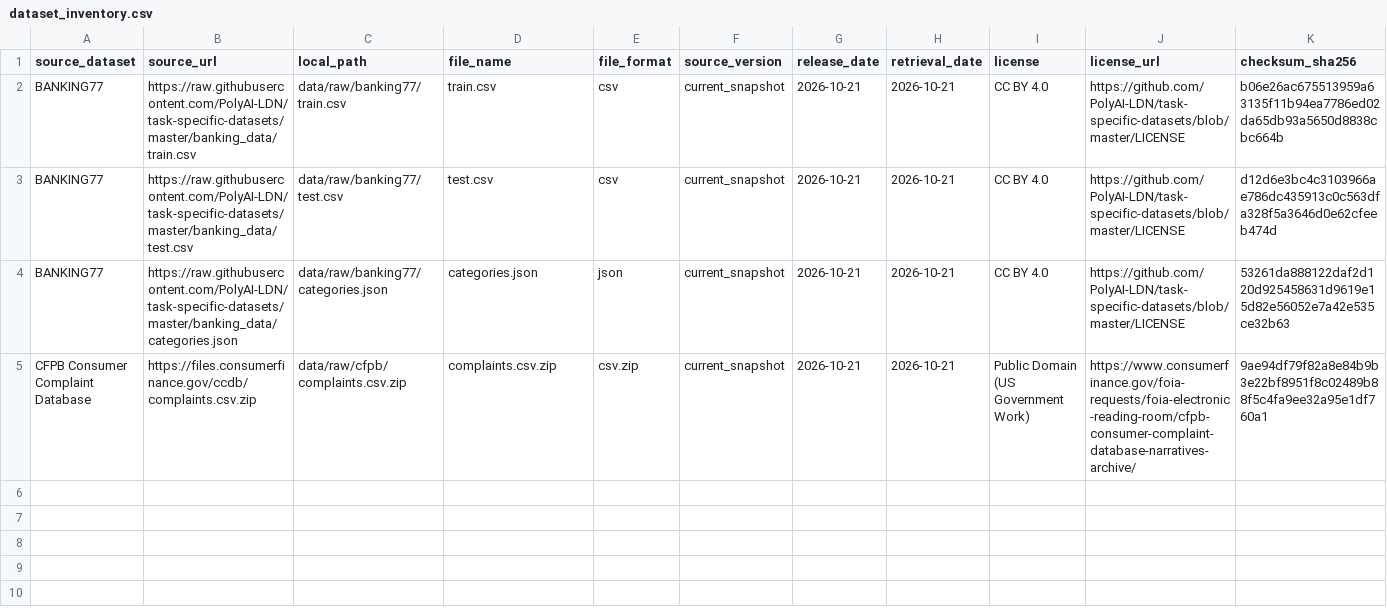
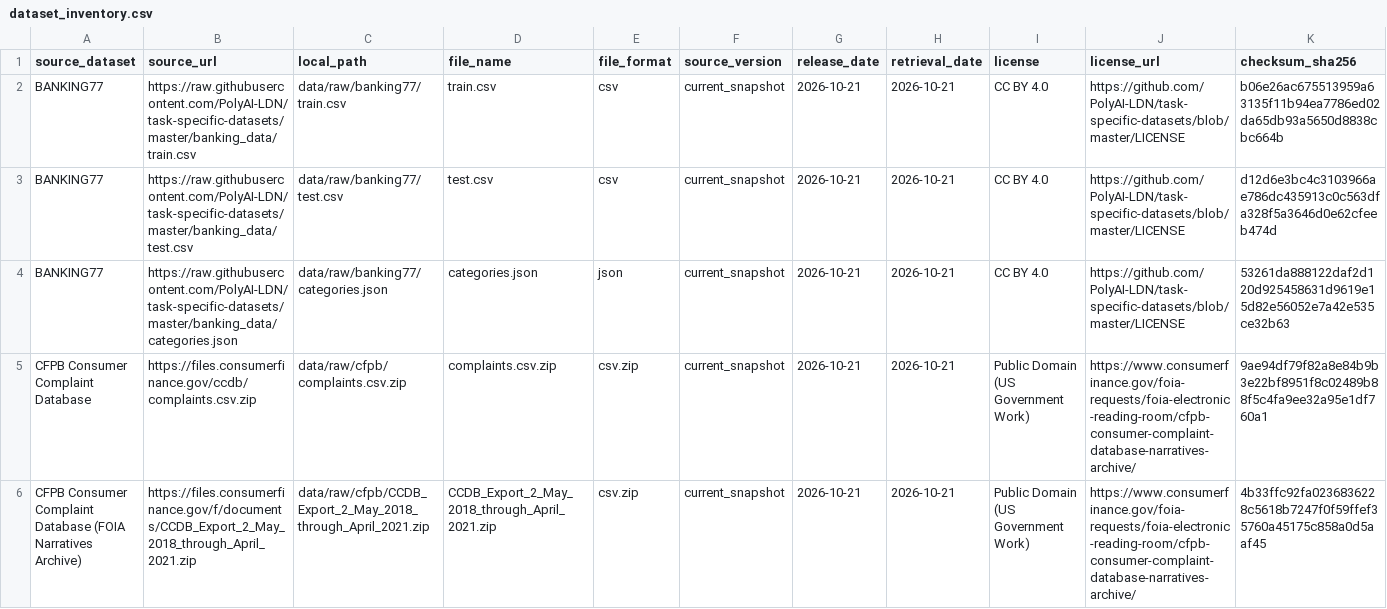
Before and after one commit to Fantom-1/Cross-Domain-Complaint-understanding-via-multilingual-Encoders, a CSV file: data/manifests/dataset_inventory.csv, drawn as a sheet; only a part is shown; rows hold the shown columns only; the diff names each change by its address in the sheet, - before the commit and + after, or states it on an @@ line.

Commit message:
feat(data): complete Phase A dataset preparation, leakage-safe splits, manifests, and readiness report

```diff
--- a/data/manifests/dataset_inventory.csv
+++ b/data/manifests/dataset_inventory.csv
+row 6: CFPB Consumer Complaint Database (FOIA Narratives Archive) | https://files.consumerfinance.gov/f/documents/CCDB_Export_2_May_2018_through_April_2021.zip | data/raw/cfpb/CCDB_Export_2_May_2018_through_April_2021.zip | CCDB_Export_2_May_2018_through_April_2021.zip | csv.zip | current_snapshot | 2026-10-21 | 2026-10-21 | Public Domain (US Government Work) | https://www.consumerfinance.gov/foia-requests/foia-electronic-reading-room/cfpb-consumer-complaint-database-narratives-archive/ | 4b33ffc92fa0236836228c5618b7247f0f59ffef35760a45175c858a0d5aaf45
```
Also changed, not shown: 14 other files.
